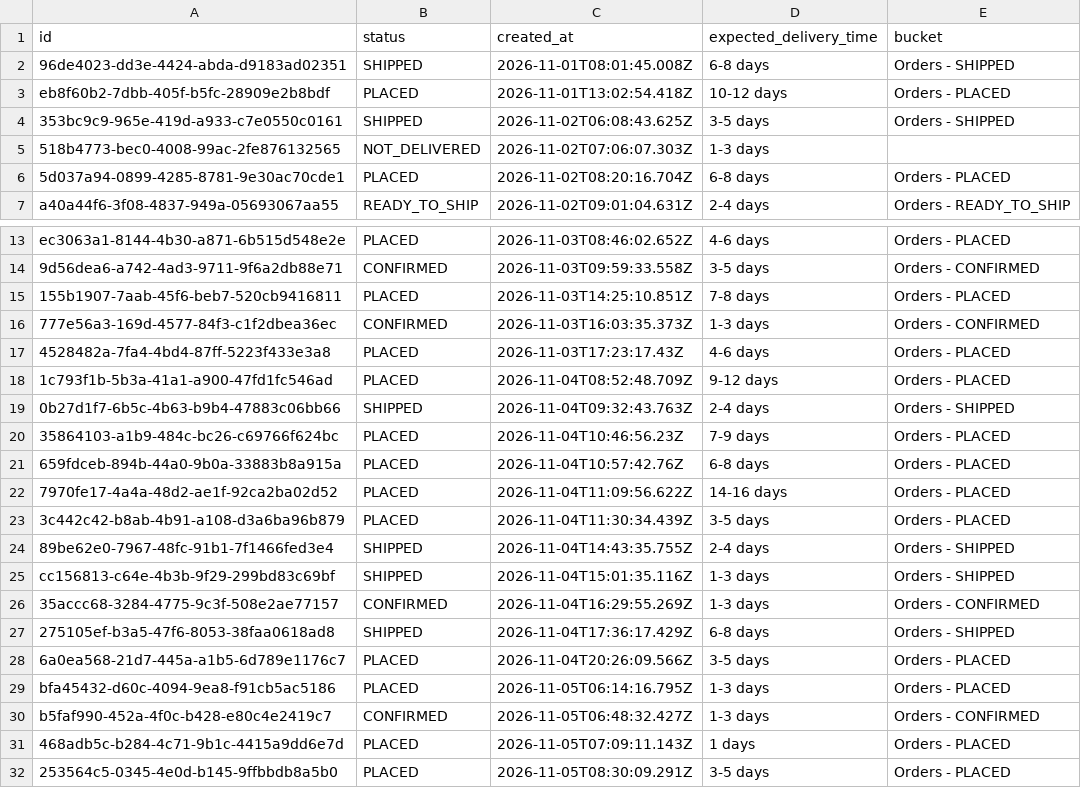
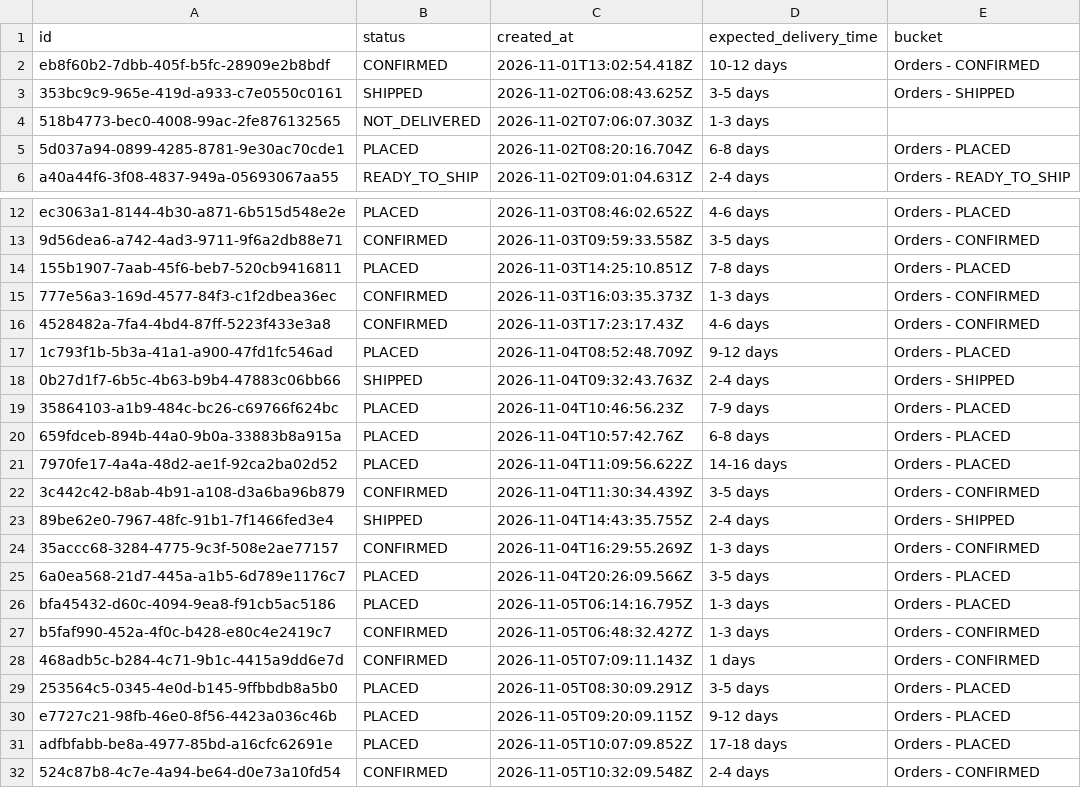
Before and after one commit to Amankr0402/Daily-Sales-Revenue-Report, a CSV file: data/new_users_delivery_status_details.csv, drawn as a sheet; only a part is shown, gaps mark what is left out; the shorter side is filled out with more unchanged rows.

```diff
--- a/data/new_users_delivery_status_details.csv
+++ b/data/new_users_delivery_status_details.csv
@@ -1,4 +1,3 @@
 id,status,created_at,expected_delivery_time,bucket
-96de4023-dd3e-4424-abda-d9183ad02351,SHIPPED,2026-11-01T08:01:45.008Z,6-8 days,Orders - SHIPPED
-eb8f60b2-7dbb-405f-b5fc-28909e2b8bdf,PLACED,2026-11-01T13:02:54.418Z,10-12 days,Orders - PLACED
+eb8f60b2-7dbb-405f-b5fc-28909e2b8bdf,CONFIRMED,2026-11-01T13:02:54.418Z,10-12 days,Orders - CONFIRMED
 353bc9c9-965e-419d-a933-c7e0550c0161,SHIPPED,2026-11-02T06:08:43.625Z,3-5 days,Orders - SHIPPED
@@ -16,3 +15,3 @@ ec3063a1-8144-4b30-a871-6b515d548e2e,PLACED,2026-11-03T08:46:02.652Z,4-6 days,Or
 777e56a3-169d-4577-84f3-c1f2dbea36ec,CONFIRMED,2026-11-03T16:03:35.373Z,1-3 days,Orders - CONFIRMED
-4528482a-7fa4-4bd4-87ff-5223f433e3a8,PLACED,2026-11-03T17:23:17.43Z,4-6 days,Orders - PLACED
+4528482a-7fa4-4bd4-87ff-5223f433e3a8,CONFIRMED,2026-11-03T17:23:17.43Z,4-6 days,Orders - CONFIRMED
 1c793f1b-5b3a-41a1-a900-47fd1fc546ad,PLACED,2026-11-04T08:52:48.709Z,9-12 days,Orders - PLACED
@@ -22,7 +21,5 @@ ec3063a1-8144-4b30-a871-6b515d548e2e,PLACED,2026-11-03T08:46:02.652Z,4-6 days,Or
 7970fe17-4a4a-48d2-ae1f-92ca2ba02d52,PLACED,2026-11-04T11:09:56.622Z,14-16 days,Orders - PLACED
-3c442c42-b8ab-4b91-a108-d3a6ba96b879,PLACED,2026-11-04T11:30:34.439Z,3-5 days,Orders - PLACED
+3c442c42-b8ab-4b91-a108-d3a6ba96b879,CONFIRMED,2026-11-04T11:30:34.439Z,3-5 days,Orders - CONFIRMED
 89be62e0-7967-48fc-91b1-7f1466fed3e4,SHIPPED,2026-11-04T14:43:35.755Z,2-4 days,Orders - SHIPPED
-cc156813-c64e-4b3b-9f29-299bd83c69bf,SHIPPED,2026-11-04T15:01:35.116Z,1-3 days,Orders - SHIPPED
 35accc68-3284-4775-9c3f-508e2ae77157,CONFIRMED,2026-11-04T16:29:55.269Z,1-3 days,Orders - CONFIRMED
-275105ef-b3a5-47f6-8053-38faa0618ad8,SHIPPED,2026-11-04T17:36:17.429Z,6-8 days,Orders - SHIPPED
 6a0ea568-21d7-445a-a1b5-6d789e1176c7,PLACED,2026-11-04T20:26:09.566Z,3-5 days,Orders - PLACED
@@ -30,3 +27,3 @@ bfa45432-d60c-4094-9ea8-f91cb5ac5186,PLACED,2026-11-05T06:14:16.795Z,1-3 days,Or
 b5faf990-452a-4f0c-b428-e80c4e2419c7,CONFIRMED,2026-11-05T06:48:32.427Z,1-3 days,Orders - CONFIRMED
-468adb5c-b284-4c71-9b1c-4415a9dd6e7d,PLACED,2026-11-05T07:09:11.143Z,1 days,Orders - PLACED
+468adb5c-b284-4c71-9b1c-4415a9dd6e7d,CONFIRMED,2026-11-05T07:09:11.143Z,1 days,Orders - CONFIRMED
 253564c5-0345-4e0d-b145-9ffbbdb8a5b0,PLACED,2026-11-05T08:30:09.291Z,3-5 days,Orders - PLACED
```
Also changed, not shown: data/active_sub_no_orders_details.csv, data/telecrm_leads_details.csv, 28 other files.
